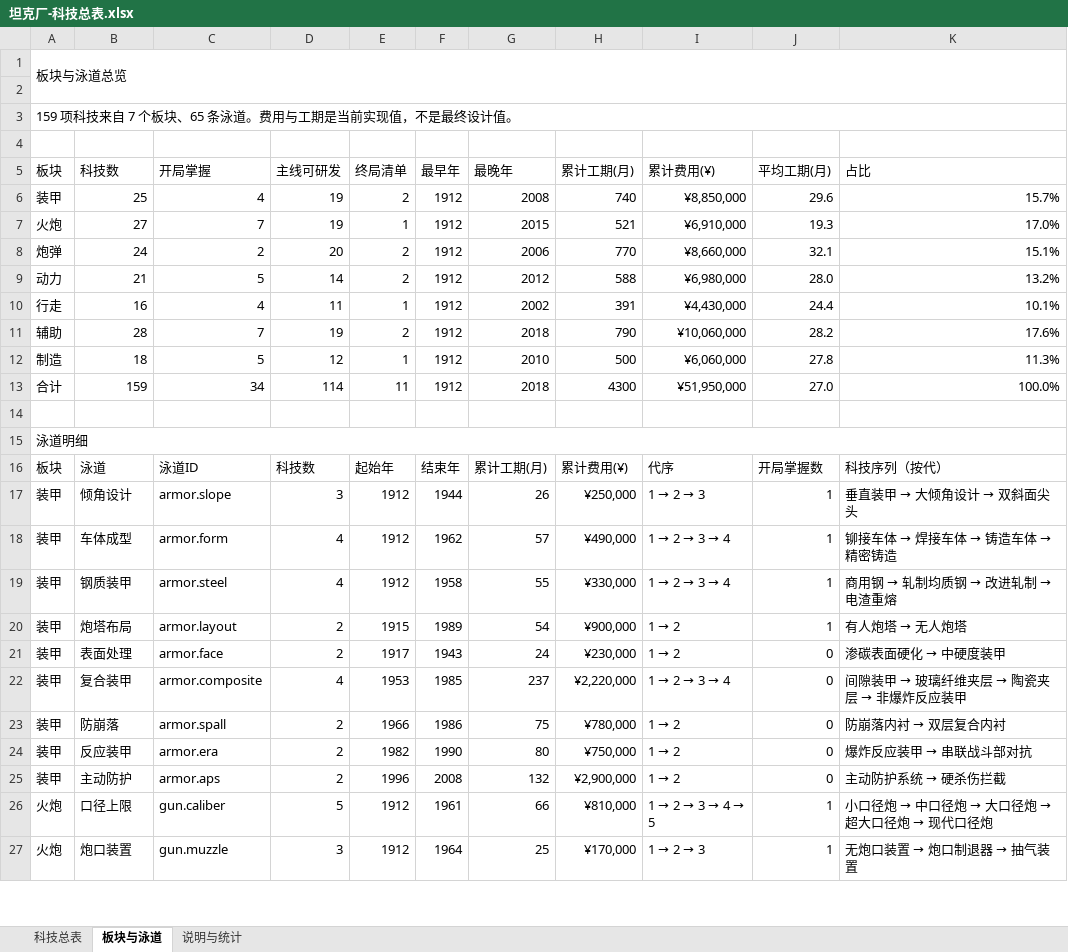
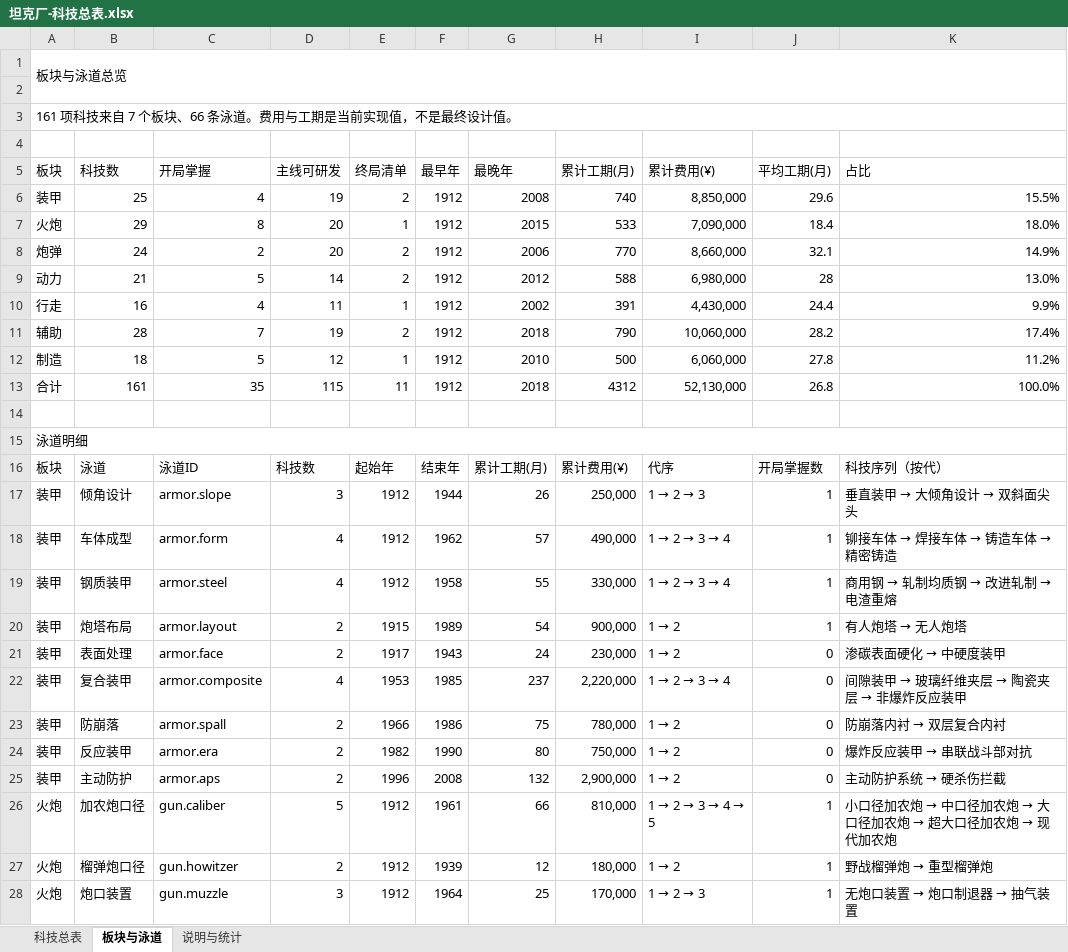
Before and after one commit to JiangYiJiang/tank-works, an Excel workbook: docs/坦克厂-科技总表.xlsx, sheet 板块与泳道, drawn as a sheet; only a part is shown; values as stored, in another font and other column widths than the file's, no cell formats; removed rows and columns are numbered as before the commit, all else as after; the diff covers the shown part only; the diff names each change by its address in the sheet, - before the commit and + after, or states it on an @@ line.

```diff
--- a/docs/坦克厂-科技总表.xlsx (sheet 板块与泳道)
+++ b/docs/坦克厂-科技总表.xlsx (sheet 板块与泳道)
-A3 (板块): 159 项科技来自 7 个板块、65 条泳道。费用与工期是当前实现值，不是最终设计值。
+A3 (板块): 161 项科技来自 7 个板块、66 条泳道。费用与工期是当前实现值，不是最终设计值。
-I6 (累计费用(¥)): ¥8,850,000
+I6 (累计费用(¥)): 8,850,000
-K6 (占比): 15.7%
+K6 (占比): 15.5%
-row 7: 火炮 | 27 | 7 | 19 | 1 | 1912 | 2015 | 521 | ¥6,910,000 | 19.3 | 17.0%
+row 7: 火炮 | 29 | 8 | 20 | 1 | 1912 | 2015 | 533 | 7,090,000 | 18.4 | 18.0%
-I8 (累计费用(¥)): ¥8,660,000
+I8 (累计费用(¥)): 8,660,000
-K8 (占比): 15.1%
+K8 (占比): 14.9%
-I9 (累计费用(¥)): ¥6,980,000
+I9 (累计费用(¥)): 6,980,000
-J9 (平均工期(月)): 28.0
+J9 (平均工期(月)): 28
-K9 (占比): 13.2%
+K9 (占比): 13.0%
-I10 (累计费用(¥)): ¥4,430,000
+I10 (累计费用(¥)): 4,430,000
-K10 (占比): 10.1%
+K10 (占比): 9.9%
-I11 (累计费用(¥)): ¥10,060,000
+I11 (累计费用(¥)): 10,060,000
-K11 (占比): 17.6%
+K11 (占比): 17.4%
-I12 (累计费用(¥)): ¥6,060,000
+I12 (累计费用(¥)): 6,060,000
-K12 (占比): 11.3%
+K12 (占比): 11.2%
-row 13: 合计 | 159 | 34 | 114 | 11 | 1912 | 2018 | 4300 | ¥51,950,000 | 27.0 | 100.0%
+row 13: 合计 | 161 | 35 | 115 | 11 | 1912 | 2018 | 4312 | 52,130,000 | 26.8 | 100.0%
-H17 (累计工期(月)): ¥250,000
+H17 (累计工期(月)): 250,000
-H18 (累计工期(月)): ¥490,000
+H18 (累计工期(月)): 490,000
-H19 (累计工期(月)): ¥330,000
+H19 (累计工期(月)): 330,000
-H20 (累计工期(月)): ¥900,000
+H20 (累计工期(月)): 900,000
-H21 (累计工期(月)): ¥230,000
+H21 (累计工期(月)): 230,000
-H22 (累计工期(月)): ¥2,220,000
+H22 (累计工期(月)): 2,220,000
-H23 (累计工期(月)): ¥780,000
+H23 (累计工期(月)): 780,000
-H24 (累计工期(月)): ¥750,000
+H24 (累计工期(月)): 750,000
-H25 (累计工期(月)): ¥2,900,000
+H25 (累计工期(月)): 2,900,000
-B26 (科技数): 口径上限
+B26 (科技数): 加农炮口径
-H26 (累计工期(月)): ¥810,000
+H26 (累计工期(月)): 810,000
@@ K26 (占比): 小口径炮 → 中口径炮 → 大口径炮 → 超大口径炮 → 现代口径炮 → 小口径加农炮 → 中口径加农炮 → 大口径加农炮 → 超大口径加农炮 → 现代加农炮 @@
+row 27: 火炮 | 榴弹炮口径 | gun.howitzer | 2 | 1912 | 1939 | 12 | 180,000 | 1 → 2 | 1 | 野战榴弹炮 → 重型榴弹炮
-H28 (累计工期(月)): ¥170,000
+H28 (累计工期(月)): 170,000
```
Also changed, not shown: 54 edited cells elsewhere in this sheet, sheet 科技总表, sheet 说明与统计, cell formats, 13 other files.
